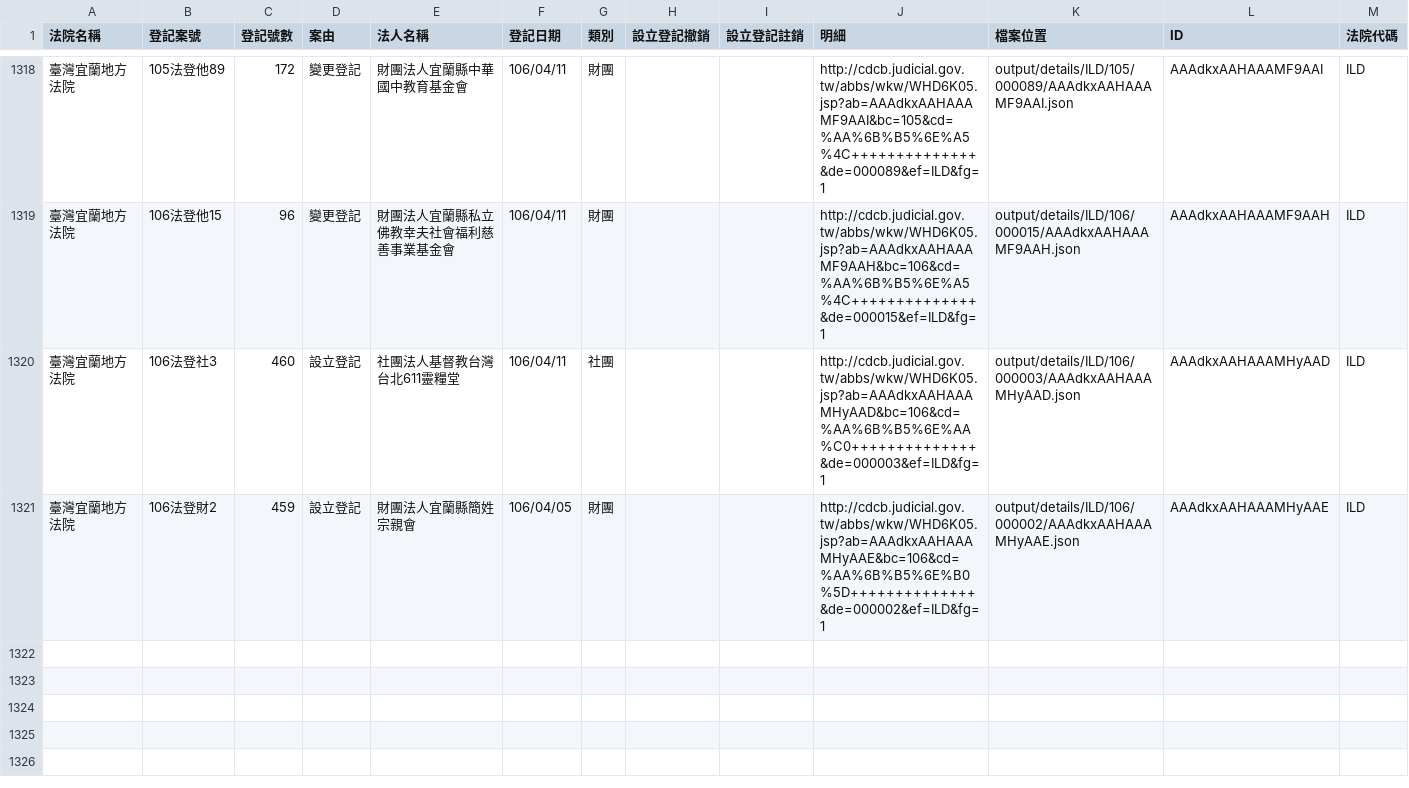
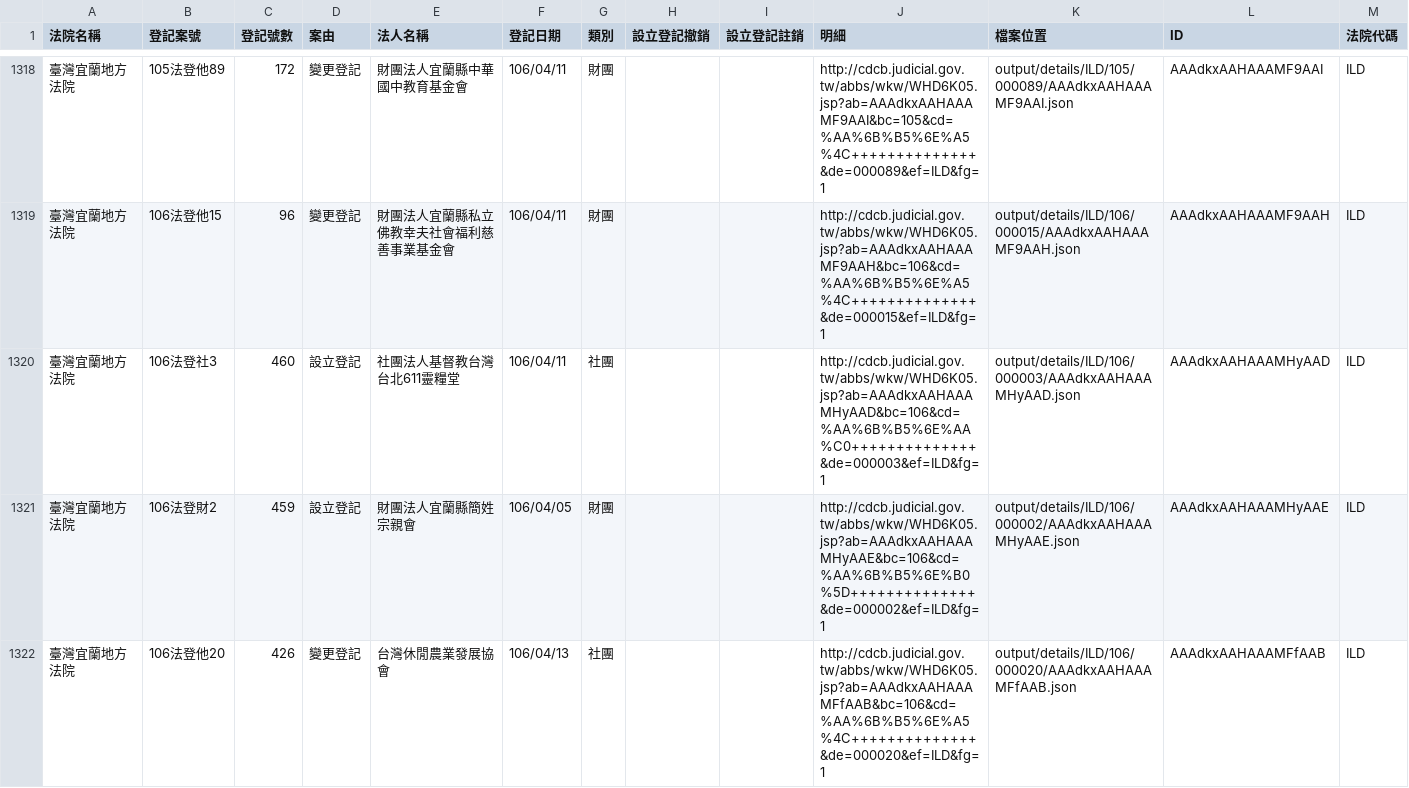
Before and after one commit to g0v/foundationtw, a CSV file: output/lists/ILD.csv, drawn as a sheet; only a part is shown, gaps mark what is left out; the diff names each change by its address in the sheet, - before the commit and + after, or states it on an @@ line.

```diff
--- a/output/lists/ILD.csv
+++ b/output/lists/ILD.csv
+row 1322: 臺灣宜蘭地方法院 | 106法登他20 | 426 | 變更登記 | 台灣休閒農業發展協會 | 106/04/13 | 社團 |  |  | http://cdcb.judicial.gov.tw/abbs/wkw/WHD6K05.jsp?ab=AAAdkxAAHAAAMFfAAB&bc=106&cd=%AA%6B%B5%6E%A5%4C++++++++++++++&de=000020&ef=ILD&fg=1 | output/details/ILD/106/000020/AAAdkxAAHAAAMFfAAB.json | AAAdkxAAHAAAMFfAAB | ILD
```
Also changed, not shown: output/lists/CHD.csv, output/lists/HLD.csv, 41 other files.
